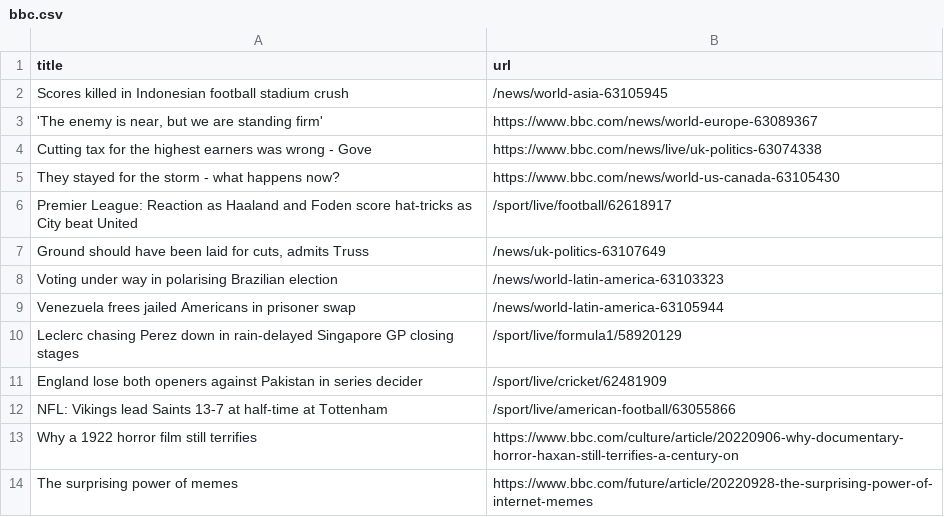
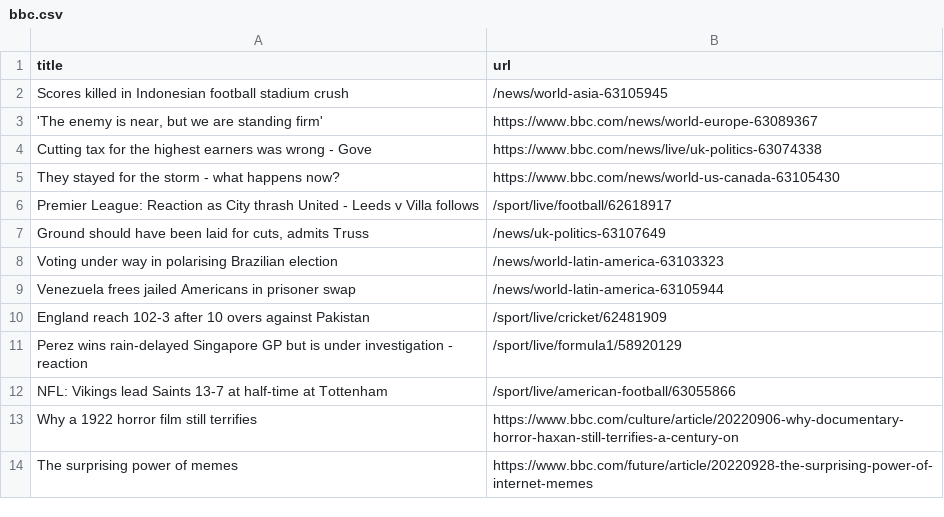
Before and after one commit to torythetortle/automatic-scraper-bbc, a CSV file: bbc.csv, drawn as a sheet; only a part is shown.

```diff
--- a/bbc.csv
+++ b/bbc.csv
@@ -5,3 +5,3 @@ Cutting tax for the highest earners was wrong - Gove,https://www.bbc.com/news/li
 They stayed for the storm - what happens now?,https://www.bbc.com/news/world-us-canada-63105430
-Premier League: Reaction as Haaland and Foden score hat-tricks as City beat United,/sport/live/football/62618917
+Premier League: Reaction as City thrash United - Leeds v Villa follows,/sport/live/football/62618917
 "Ground should have been laid for cuts, admits Truss",/news/uk-politics-63107649
@@ -9,4 +9,4 @@ Voting under way in polarising Brazilian election,/news/world-latin-america-6310
 Venezuela frees jailed Americans in prisoner swap,/news/world-latin-america-63105944
-Leclerc chasing Perez down in rain-delayed Singapore GP closing stages,/sport/live/formula1/58920129
-England lose both openers against Pakistan in series decider,/sport/live/cricket/62481909
+England reach 102-3 after 10 overs against Pakistan,/sport/live/cricket/62481909
+Perez wins rain-delayed Singapore GP but is under investigation - reaction,/sport/live/formula1/58920129
 NFL: Vikings lead Saints 13-7 at half-time at Tottenham,/sport/live/american-football/63055866
```
